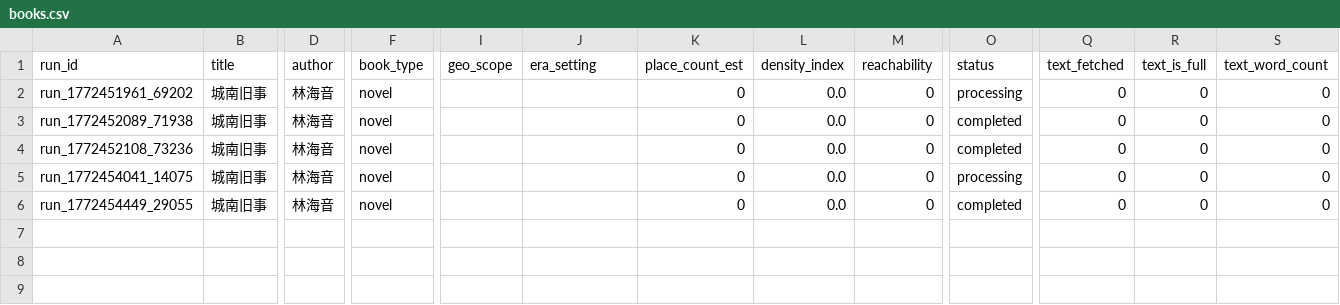
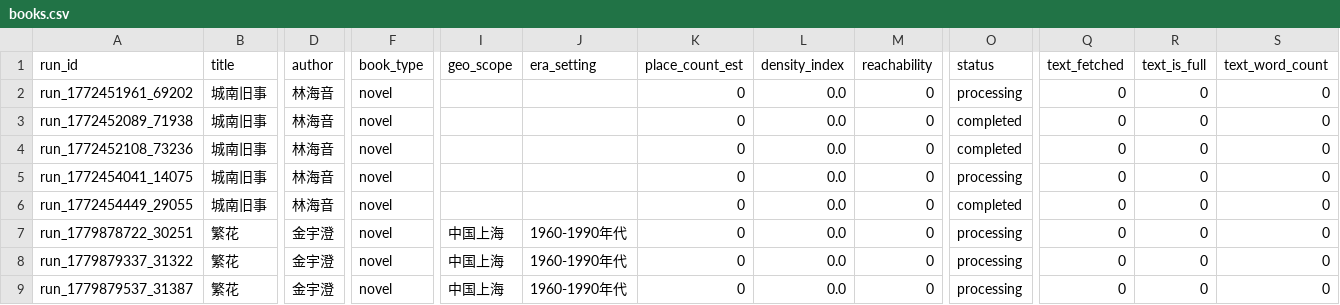
Before and after one commit to jrenc2002/geolore-tools, a CSV file: output/books.csv, drawn as a sheet; only a part is shown, gaps mark what is left out; rows hold the shown columns only; the diff names each change by its address in the sheet, - before the commit and + after, or states it on an @@ line.

```diff
--- a/output/books.csv
+++ b/output/books.csv
+row 7: run_1779878722_30251 | 繁花 | 金宇澄 | novel | 中国上海 | 1960-1990年代 | 0 | 0.0 | 0 | processing | 0 | 0 | 0
+row 8: run_1779879337_31322 | 繁花 | 金宇澄 | novel | 中国上海 | 1960-1990年代 | 0 | 0.0 | 0 | processing | 0 | 0 | 0
+row 9: run_1779879537_31387 | 繁花 | 金宇澄 | novel | 中国上海 | 1960-1990年代 | 0 | 0.0 | 0 | processing | 0 | 0 | 0
```
Also changed, not shown: output/pipeline_runs.csv, output/pipeline_steps.csv, 14 other files.
